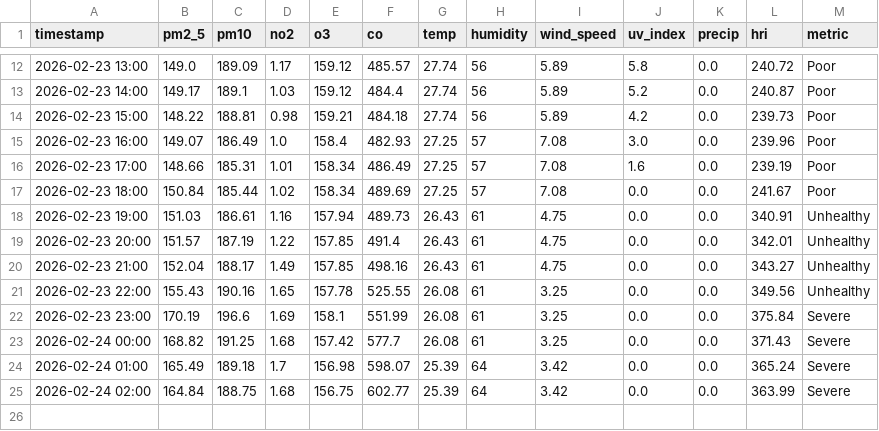
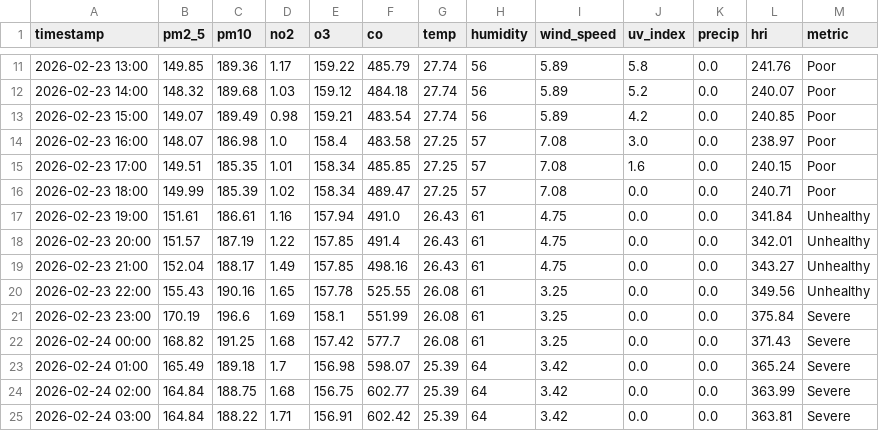
Before and after one commit to Sims9218/Automated-Health-Insight-Engine, a CSV file: data/forecast_timeline.csv, drawn as a sheet; only a part is shown, gaps mark what is left out; the diff covers the shown part only.

```diff
--- a/data/forecast_timeline.csv
+++ b/data/forecast_timeline.csv
@@ -12,8 +11,8 @@ timestamp,pm2_5,pm10,no2,o3,co,temp,humidity,wind_speed,uv_index,precip,hri,metr
-2026-02-23 13:00,149.0,189.09,1.17,159.12,485.57,27.74,56,5.89,5.8,0.0,240.72,Poor
-2026-02-23 14:00,149.17,189.1,1.03,159.12,484.4,27.74,56,5.89,5.2,0.0,240.87,Poor
-2026-02-23 15:00,148.22,188.81,0.98,159.21,484.18,27.74,56,5.89,4.2,0.0,239.73,Poor
-2026-02-23 16:00,149.07,186.49,1.0,158.4,482.93,27.25,57,7.08,3.0,0.0,239.96,Poor
-2026-02-23 17:00,148.66,185.31,1.01,158.34,486.49,27.25,57,7.08,1.6,0.0,239.19,Poor
-2026-02-23 18:00,150.84,185.44,1.02,158.34,489.69,27.25,57,7.08,0.0,0.0,241.67,Poor
-2026-02-23 19:00,151.03,186.61,1.16,157.94,489.73,26.43,61,4.75,0.0,0.0,340.91,Unhealthy
+2026-02-23 13:00,149.85,189.36,1.17,159.22,485.79,27.74,56,5.89,5.8,0.0,241.76,Poor
+2026-02-23 14:00,148.32,189.68,1.03,159.12,484.18,27.74,56,5.89,5.2,0.0,240.07,Poor
+2026-02-23 15:00,149.07,189.49,0.98,159.21,483.54,27.74,56,5.89,4.2,0.0,240.85,Poor
+2026-02-23 16:00,148.07,186.98,1.0,158.4,483.58,27.25,57,7.08,3.0,0.0,238.97,Poor
+2026-02-23 17:00,149.51,185.35,1.01,158.34,485.85,27.25,57,7.08,1.6,0.0,240.15,Poor
+2026-02-23 18:00,149.99,185.39,1.02,158.34,489.47,27.25,57,7.08,0.0,0.0,240.71,Poor
+2026-02-23 19:00,151.61,186.61,1.16,157.94,491.0,26.43,61,4.75,0.0,0.0,341.84,Unhealthy
 2026-02-23 20:00,151.57,187.19,1.22,157.85,491.4,26.43,61,4.75,0.0,0.0,342.01,Unhealthy
@@ -25 +24,2 @@ timestamp,pm2_5,pm10,no2,o3,co,temp,humidity,wind_speed,uv_index,precip,hri,metr
 2026-02-24 02:00,164.84,188.75,1.68,156.75,602.77,25.39,64,3.42,0.0,0.0,363.99,Severe
+2026-02-24 03:00,164.84,188.22,1.71,156.91,602.42,25.39,64,3.42,0.0,0.0,363.81,Severe
```
Also changed, not shown: 1 removed row and 57 edited cells elsewhere in this file, data/comprehensive_history.csv.
